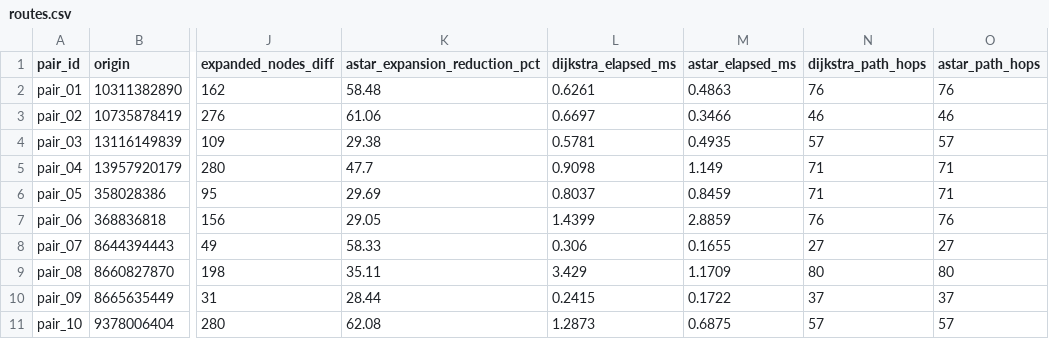
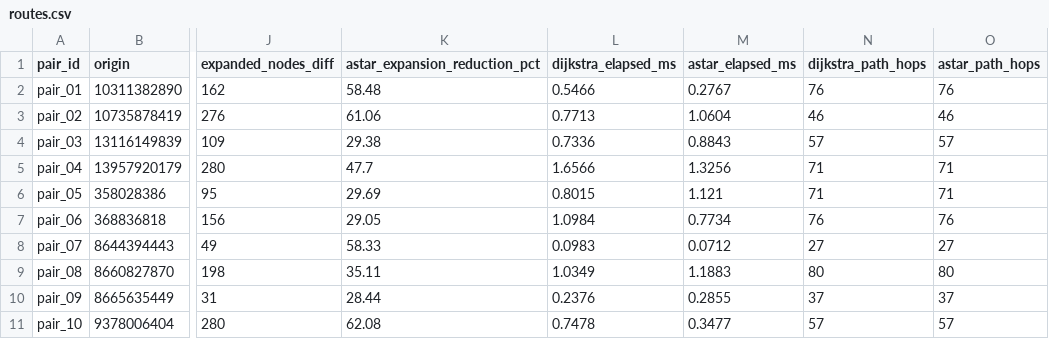
Before and after one commit to OrianaVR/Proyecto_Final_IA_si3003, a CSV file: results/routes.csv, drawn as a sheet; only a part is shown, gaps mark what is left out; the diff names each change by its address in the sheet, - before the commit and + after, or states it on an @@ line.

```diff
--- a/results/routes.csv
+++ b/results/routes.csv
-L2 (dijkstra_elapsed_ms): 0.6261
+L2 (dijkstra_elapsed_ms): 0.5466
-M2 (astar_elapsed_ms): 0.4863
+M2 (astar_elapsed_ms): 0.2767
-L3 (dijkstra_elapsed_ms): 0.6697
+L3 (dijkstra_elapsed_ms): 0.7713
-M3 (astar_elapsed_ms): 0.3466
+M3 (astar_elapsed_ms): 1.0604
-L4 (dijkstra_elapsed_ms): 0.5781
+L4 (dijkstra_elapsed_ms): 0.7336
-M4 (astar_elapsed_ms): 0.4935
+M4 (astar_elapsed_ms): 0.8843
-L5 (dijkstra_elapsed_ms): 0.9098
+L5 (dijkstra_elapsed_ms): 1.6566
-M5 (astar_elapsed_ms): 1.149
+M5 (astar_elapsed_ms): 1.3256
-L6 (dijkstra_elapsed_ms): 0.8037
+L6 (dijkstra_elapsed_ms): 0.8015
-M6 (astar_elapsed_ms): 0.8459
+M6 (astar_elapsed_ms): 1.121
-L7 (dijkstra_elapsed_ms): 1.4399
+L7 (dijkstra_elapsed_ms): 1.0984
-M7 (astar_elapsed_ms): 2.8859
+M7 (astar_elapsed_ms): 0.7734
-L8 (dijkstra_elapsed_ms): 0.306
+L8 (dijkstra_elapsed_ms): 0.0983
-M8 (astar_elapsed_ms): 0.1655
+M8 (astar_elapsed_ms): 0.0712
-L9 (dijkstra_elapsed_ms): 3.429
+L9 (dijkstra_elapsed_ms): 1.0349
-M9 (astar_elapsed_ms): 1.1709
+M9 (astar_elapsed_ms): 1.1883
-L10 (dijkstra_elapsed_ms): 0.2415
+L10 (dijkstra_elapsed_ms): 0.2376
-M10 (astar_elapsed_ms): 0.1722
+M10 (astar_elapsed_ms): 0.2855
-L11 (dijkstra_elapsed_ms): 1.2873
+L11 (dijkstra_elapsed_ms): 0.7478
-M11 (astar_elapsed_ms): 0.6875
+M11 (astar_elapsed_ms): 0.3477
```
Also changed, not shown: 2 other files.
